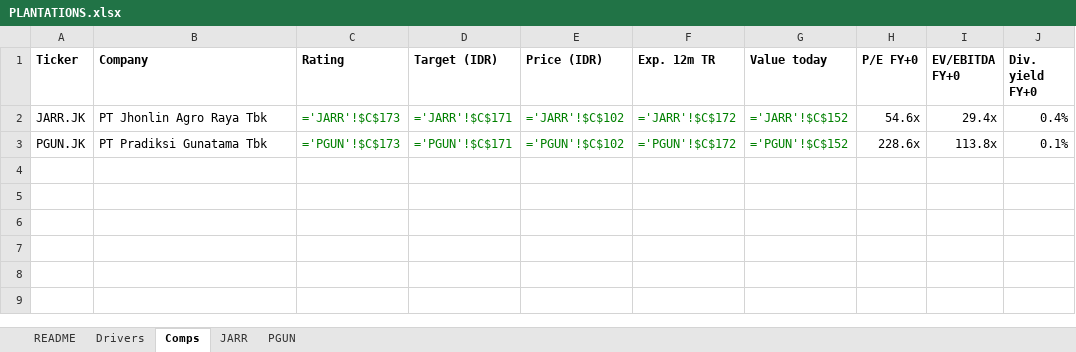
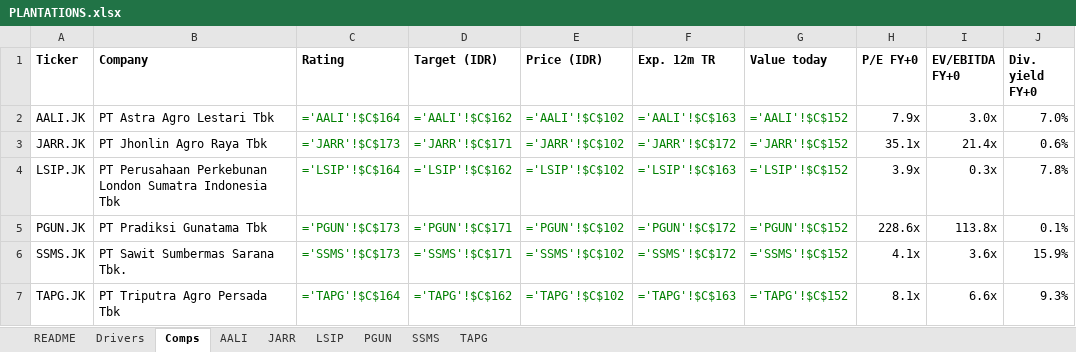
Before and after one commit to snipekick/sixsouth-dashboard, an Excel workbook: models/PLANTATIONS.xlsx, sheet Comps, drawn as a sheet; values as stored, in another font and other column widths than the file's, no borders; formulas without a stored value are shown as written; addresses are those after the commit; the diff names each change by its address in the sheet, - before the commit and + after, or states it on an @@ line.

```diff
--- a/models/PLANTATIONS.xlsx (sheet Comps)
+++ b/models/PLANTATIONS.xlsx (sheet Comps)
+sheet tab: AALI
+sheet tab: LSIP
+sheet tab: SSMS
+sheet tab: TAPG
+row 2: AALI.JK | PT Astra Agro Lestari Tbk | ='AALI'!$C$164 | ='AALI'!$C$162 | ='AALI'!$C$102 | ='AALI'!$C$163 | ='AALI'!$C$152 | 7.9x | 3.0x | 7.0%
-H3 (P/E FY+0): 54.6x
+H3 (P/E FY+0): 35.1x
-I3 (EV/EBITDA FY+0): 29.4x
+I3 (EV/EBITDA FY+0): 21.4x
-J3 (Div. yield FY+0): 0.4%
+J3 (Div. yield FY+0): 0.6%
+row 4: LSIP.JK | PT Perusahaan Perkebunan London Sumatra Indonesia Tbk | ='LSIP'!$C$164 | ='LSIP'!$C$162 | ='LSIP'!$C$102 | ='LSIP'!$C$163 | ='LSIP'!$C$152 | 3.9x | 0.3x | 7.8%
+row 6: SSMS.JK | PT Sawit Sumbermas Sarana Tbk. | ='SSMS'!$C$173 | ='SSMS'!$C$171 | ='SSMS'!$C$102 | ='SSMS'!$C$172 | ='SSMS'!$C$152 | 4.1x | 3.6x | 15.9%
+row 7: TAPG.JK | PT Triputra Agro Persada Tbk | ='TAPG'!$C$164 | ='TAPG'!$C$162 | ='TAPG'!$C$102 | ='TAPG'!$C$163 | ='TAPG'!$C$152 | 8.1x | 6.6x | 9.3%
```
Also changed, not shown: sheet JARR, sheet PGUN, sheet README, sheet Drivers, models/AUTOS_COMPONENTS.xlsx, models/CONGLOMERATES.xlsx, 26 other files.
